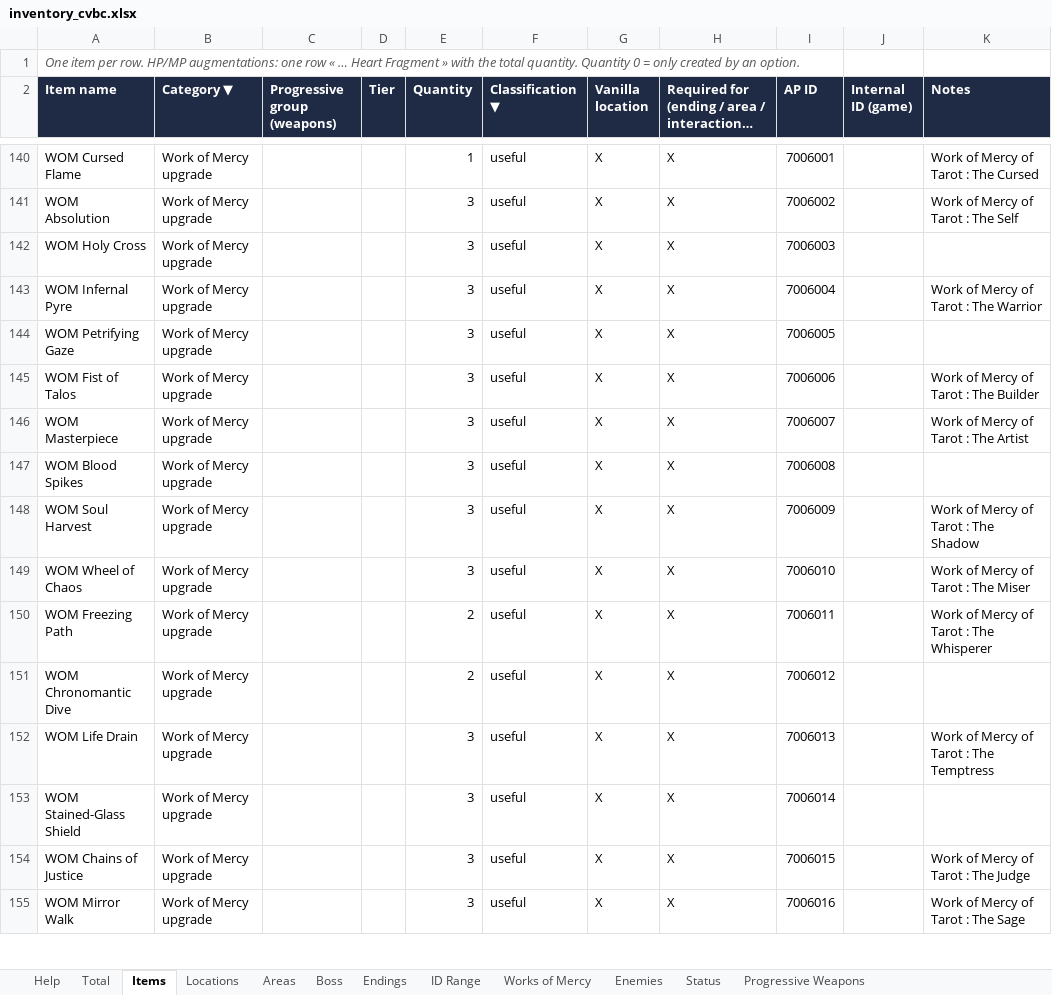
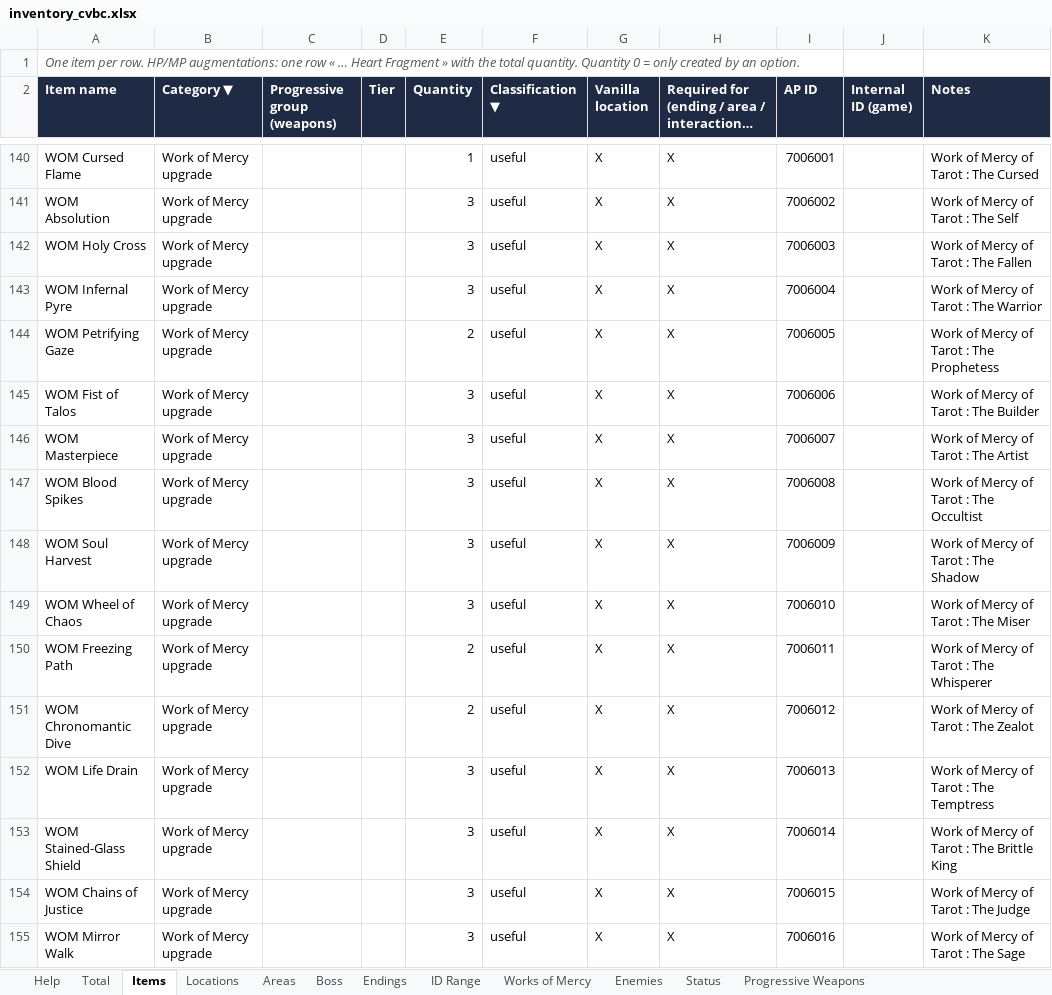
Before and after one commit to Odyce/Belmont_s_Curse_APWorld, an Excel workbook: inventory_cvbc.xlsx, sheet Items, drawn as a sheet; only a part is shown, gaps mark what is left out; long unchanged cells end in …; values as stored, in another font and other column widths than the file's, no borders; the diff names each change by its address in the sheet, - before the commit and + after, or states it on an @@ line.

Commit message:
docs: work of mercy added to the spreadsheet

```diff
--- a/inventory_cvbc.xlsx (sheet Items)
+++ b/inventory_cvbc.xlsx (sheet Items)
-K142 (Notes): (empty)
+K142 (Notes): Work of Mercy of Tarot : The Fallen
-E144 (Quantity): 3
+E144 (Quantity): 2
-K144 (Notes): (empty)
+K144 (Notes): Work of Mercy of Tarot : The Prophetess
-K147 (Notes): (empty)
+K147 (Notes): Work of Mercy of Tarot : The Occultist
-K151 (Notes): (empty)
+K151 (Notes): Work of Mercy of Tarot : The Zealot
-K153 (Notes): (empty)
+K153 (Notes): Work of Mercy of Tarot : The Brittle King
```
Also changed, not shown: sheet Works of Mercy, sheet Locations, sheet Total, formulas that keep their value, 2 other files.
